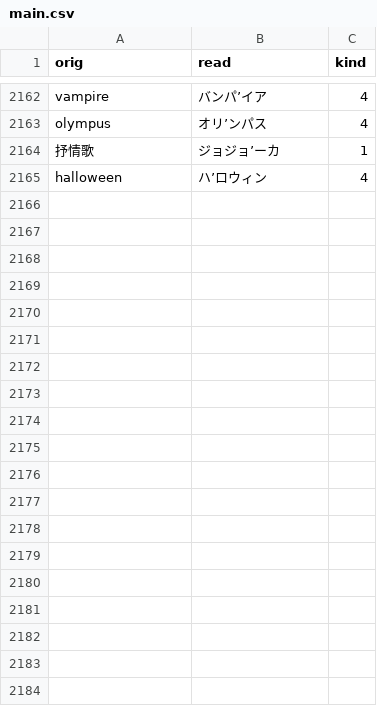
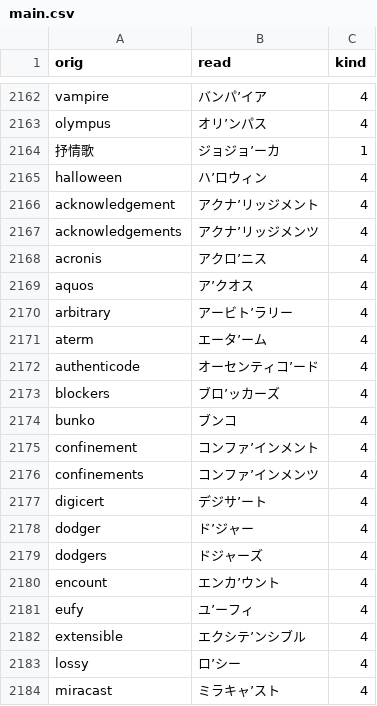
Before and after one commit to actlaboratory/HISS-dictionary, a CSV file: main.csv, drawn as a sheet; only a part is shown, gaps mark what is left out; the diff covers the shown part only.

Commit message:
Add 45 words

```diff
--- a/main.csv
+++ b/main.csv
@@ -2165 +2165,20 @@ olympus,オリ’ンパス,4
 halloween,ハ’ロウィン,4
+acknowledgement,アクナ’リッジメント,4
+acknowledgements,アクナ’リッジメンツ,4
+acronis,アクロ’ニス,4
+aquos,ア’クオス,4
+arbitrary,アービト’ラリー,4
+aterm,エータ’ーム,4
+authenticode,オーセンティコ’ード,4
+blockers,ブロ’ッカーズ,4
+bunko,ブンコ,4
+confinement,コンファ’インメント,4
+confinements,コンファ’インメンツ,4
+digicert,デジサ’ート,4
+dodger,ド’ジャー,4
+dodgers,ドジャーズ,4
+encount,エンカ’ウント,4
+eufy,ユ’ーフィ,4
+extensible,エクシテ’ンシブル,4
+lossy,ロ’シー,4
+miracast,ミラキャ’スト,4
```
Also changed, not shown: 26 added rows elsewhere in this file.
